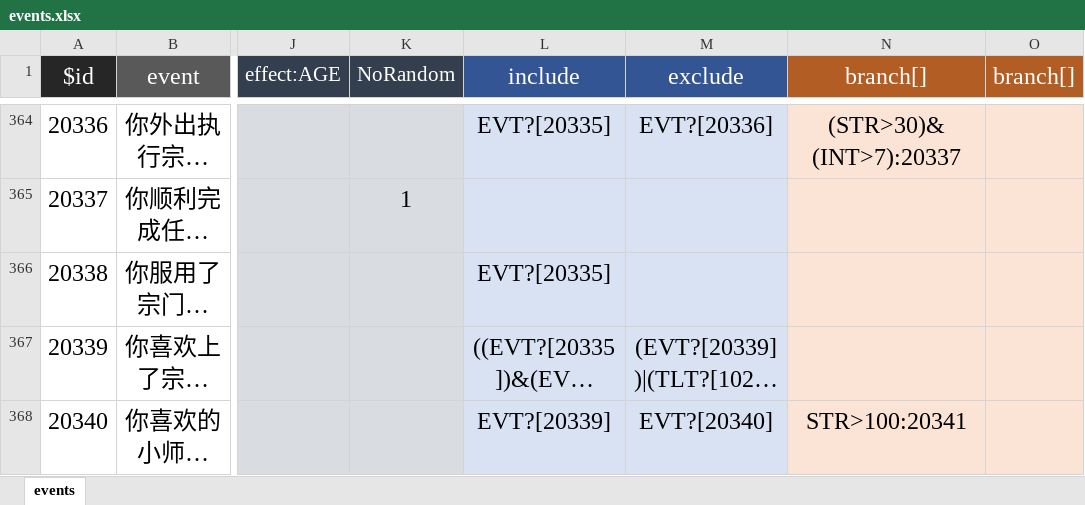
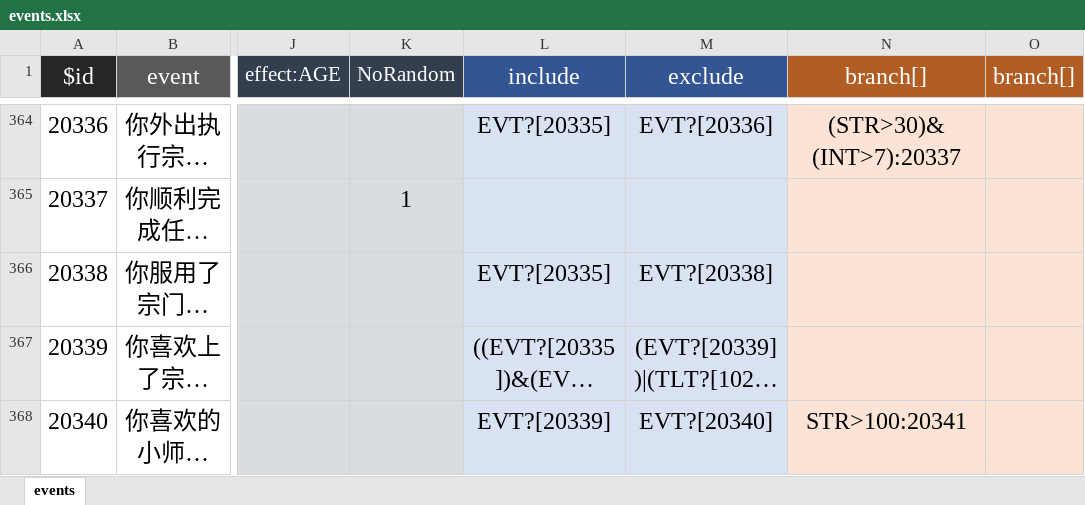
Before and after one commit to VickScarlet/lifeRestart, an Excel workbook: data/events.xlsx, sheet events, drawn as a sheet; only a part is shown, gaps mark what is left out; long unchanged cells end in …; values as stored, in another font and other column widths than the file's, no borders; the diff names each change by its address in the sheet, - before the commit and + after, or states it on an @@ line.

Commit message:
update data

```diff
--- a/data/events.xlsx (sheet events)
+++ b/data/events.xlsx (sheet events)
-M366 (exclude): (empty)
+M366 (exclude): EVT?[20338]
```
Also changed, not shown: 1 other file.
